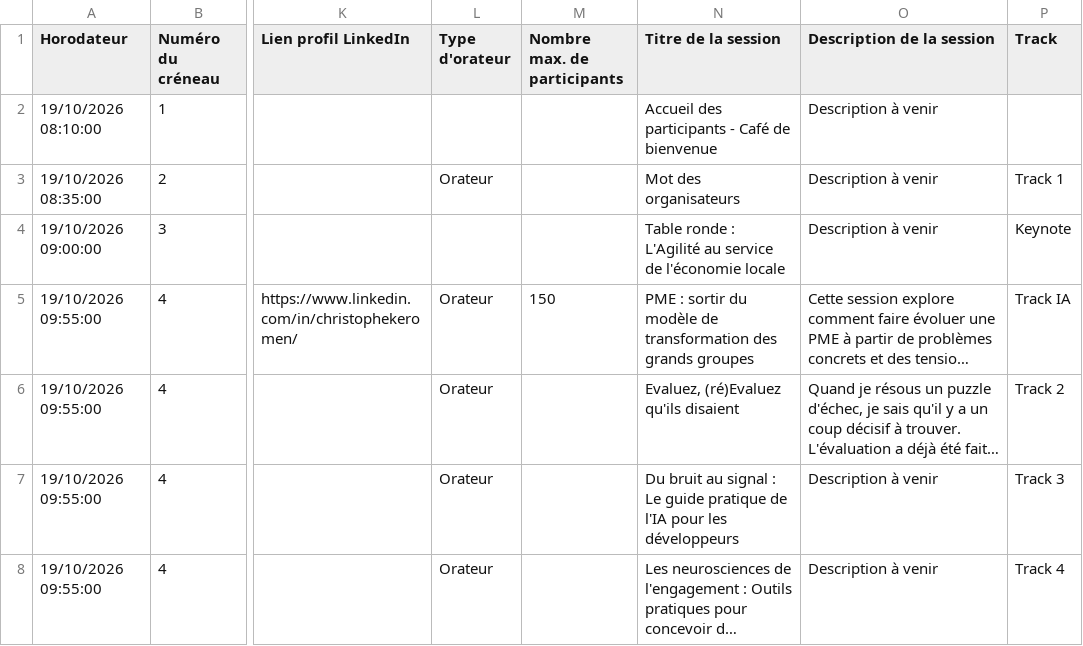
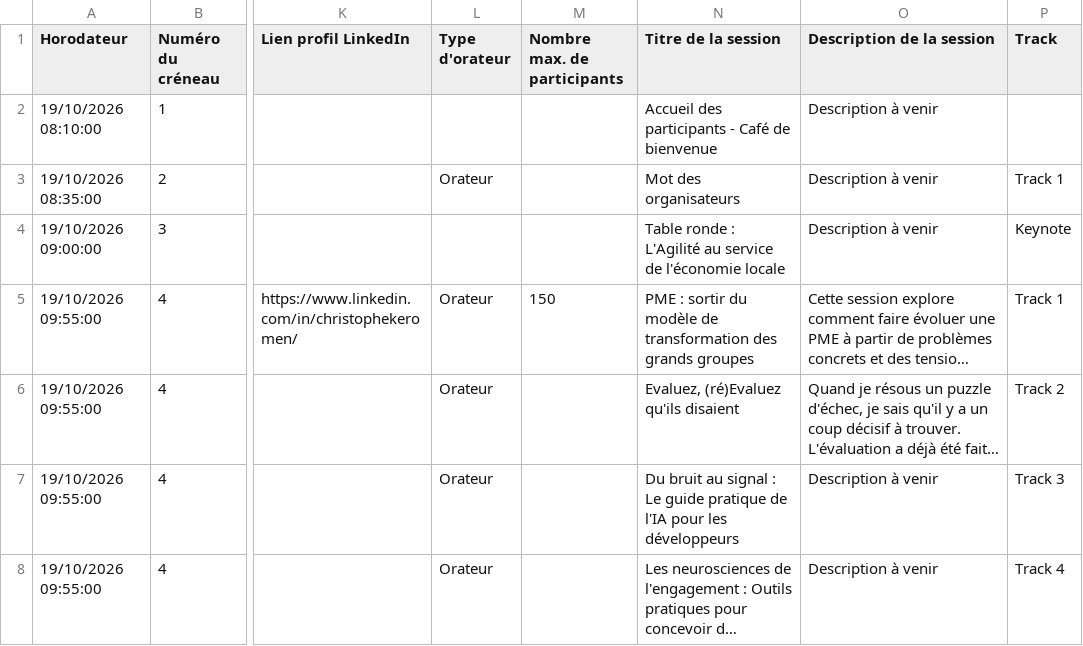
Before and after one commit to agilelaval/agilelaval.github.io, a CSV file: _data/program.csv, drawn as a sheet; only a part is shown, gaps mark what is left out; long unchanged cells end in …; the diff names each change by its address in the sheet, - before the commit and + after, or states it on an @@ line.

Commit message:
Update program.csv

```diff
--- a/_data/program.csv
+++ b/_data/program.csv
-P5 (Track): Track IA
+P5 (Track): Track 1
```
